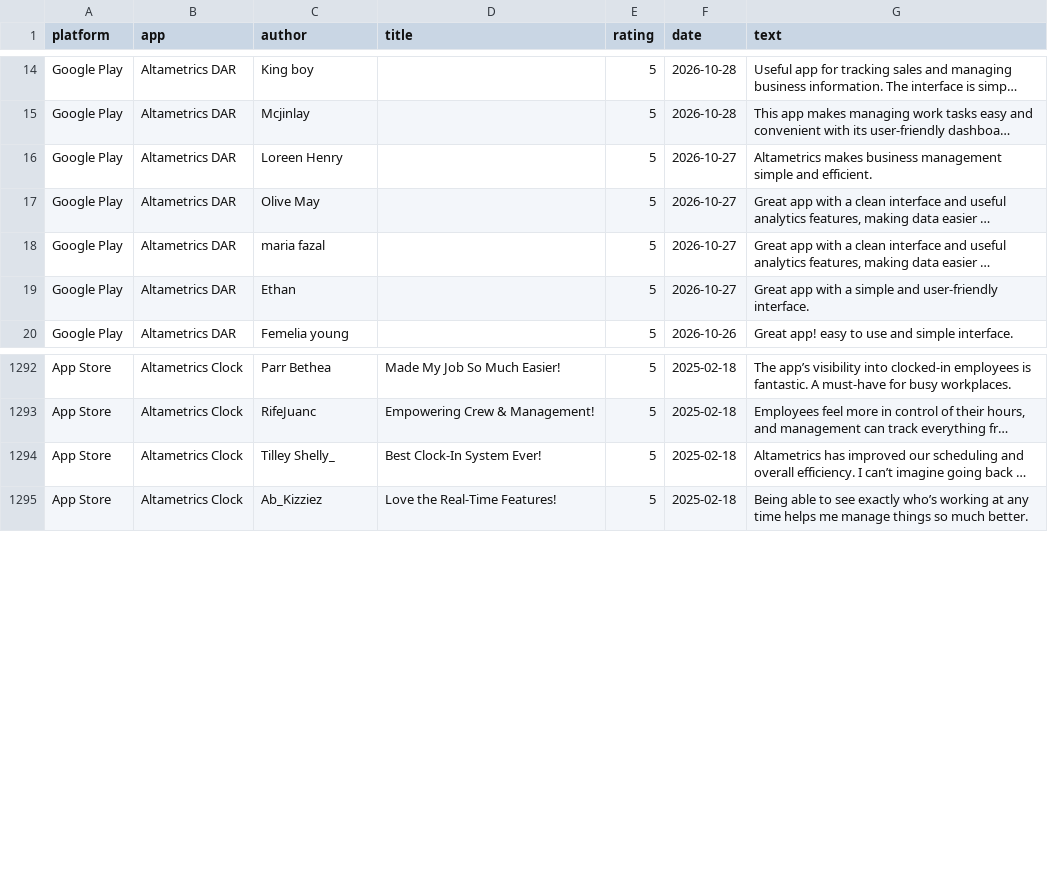
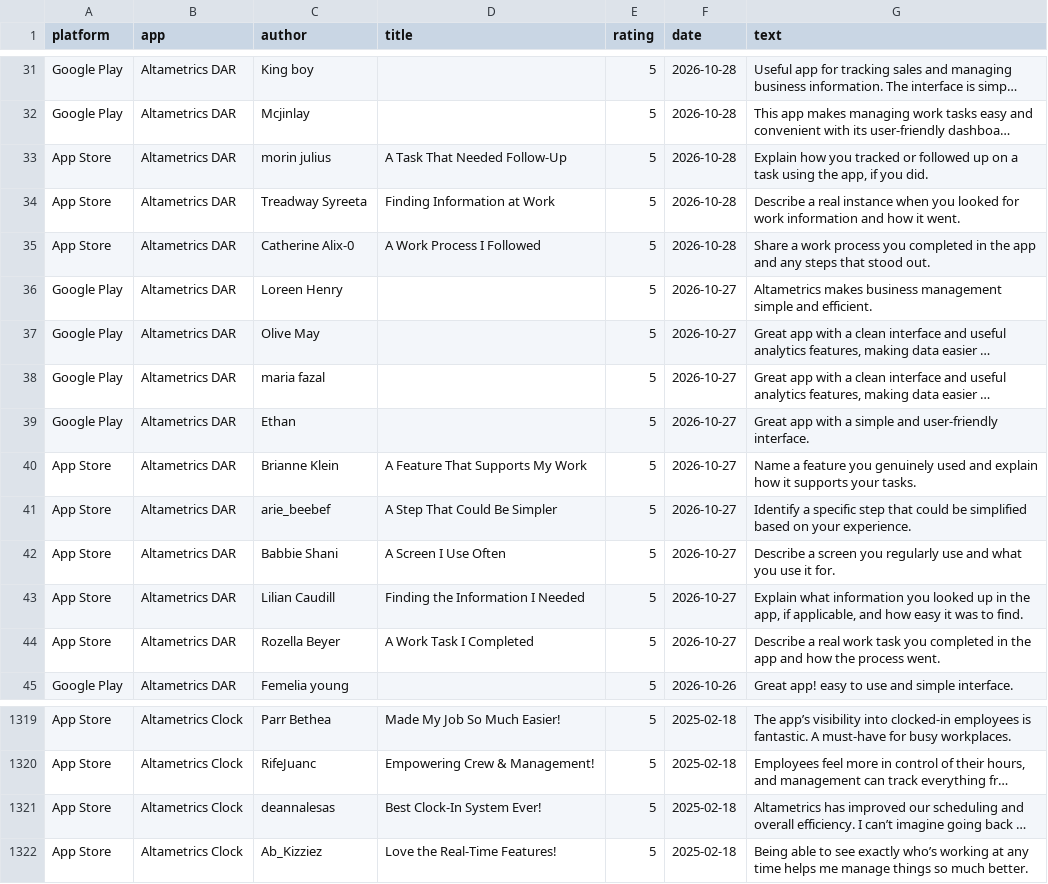
Before and after one commit to gauravbeniwal9098/review-dashboard, a CSV file: all_reviews.csv, drawn as a sheet; only a part is shown, gaps mark what is left out; long unchanged cells end in …; addresses are those after the commit; the diff covers the shown part only; the diff names each change by its address in the sheet, - before the commit and + after, or states it on an @@ line.

```diff
--- a/all_reviews.csv
+++ b/all_reviews.csv
+row 33: App Store | Altametrics DAR | morin julius | A Task That Needed Follow-Up | 5 | 2026-10-28 | Explain how you tracked or followed up on a task using the app, if you did.
+row 34: App Store | Altametrics DAR | Treadway Syreeta | Finding Information at Work | 5 | 2026-10-28 | Describe a real instance when you looked for work information and how it went.
+row 35: App Store | Altametrics DAR | Catherine Alix-0 | A Work Process I Followed | 5 | 2026-10-28 | Share a work process you completed in the app and any steps that stood out.
+row 40: App Store | Altametrics DAR | Brianne Klein | A Feature That Supports My Work | 5 | 2026-10-27 | Name a feature you genuinely used and explain how it supports your tasks.
+row 41: App Store | Altametrics DAR | arie_beebef | A Step That Could Be Simpler | 5 | 2026-10-27 | Identify a specific step that could be simplified based on your experience.
+row 42: App Store | Altametrics DAR | Babbie Shani | A Screen I Use Often | 5 | 2026-10-27 | Describe a screen you regularly use and what you use it for.
+row 43: App Store | Altametrics DAR | Lilian Caudill | Finding the Information I Needed | 5 | 2026-10-27 | Explain what information you looked up in the app, if applicable, and how easy it was to find.
+row 44: App Store | Altametrics DAR | Rozella Beyer | A Work Task I Completed | 5 | 2026-10-27 | Describe a real work task you completed in the app and how the process went.
-C1321 (author): Tilley Shelly_
+C1321 (author): deannalesas
```
Also changed, not shown: 19 added rows and 1 moved row elsewhere in this file, 2 other files.
